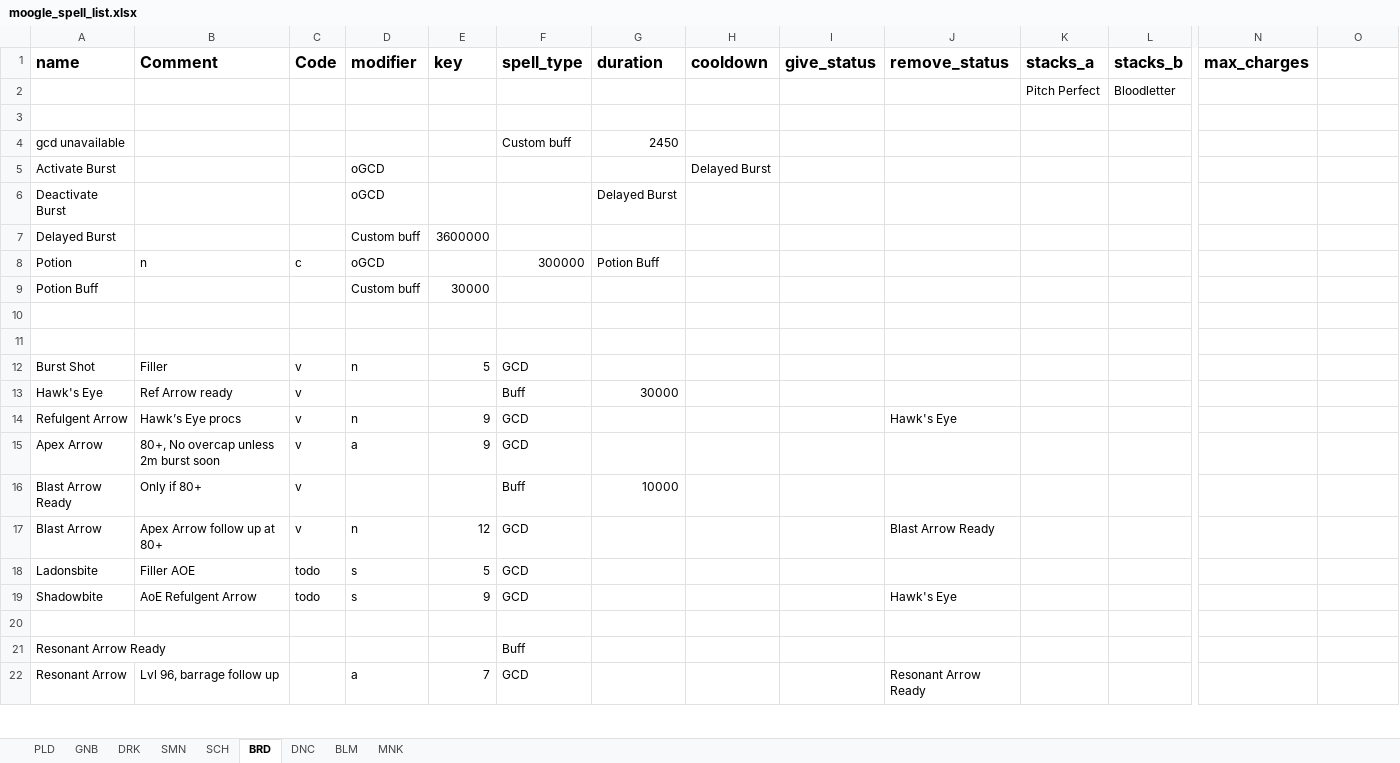
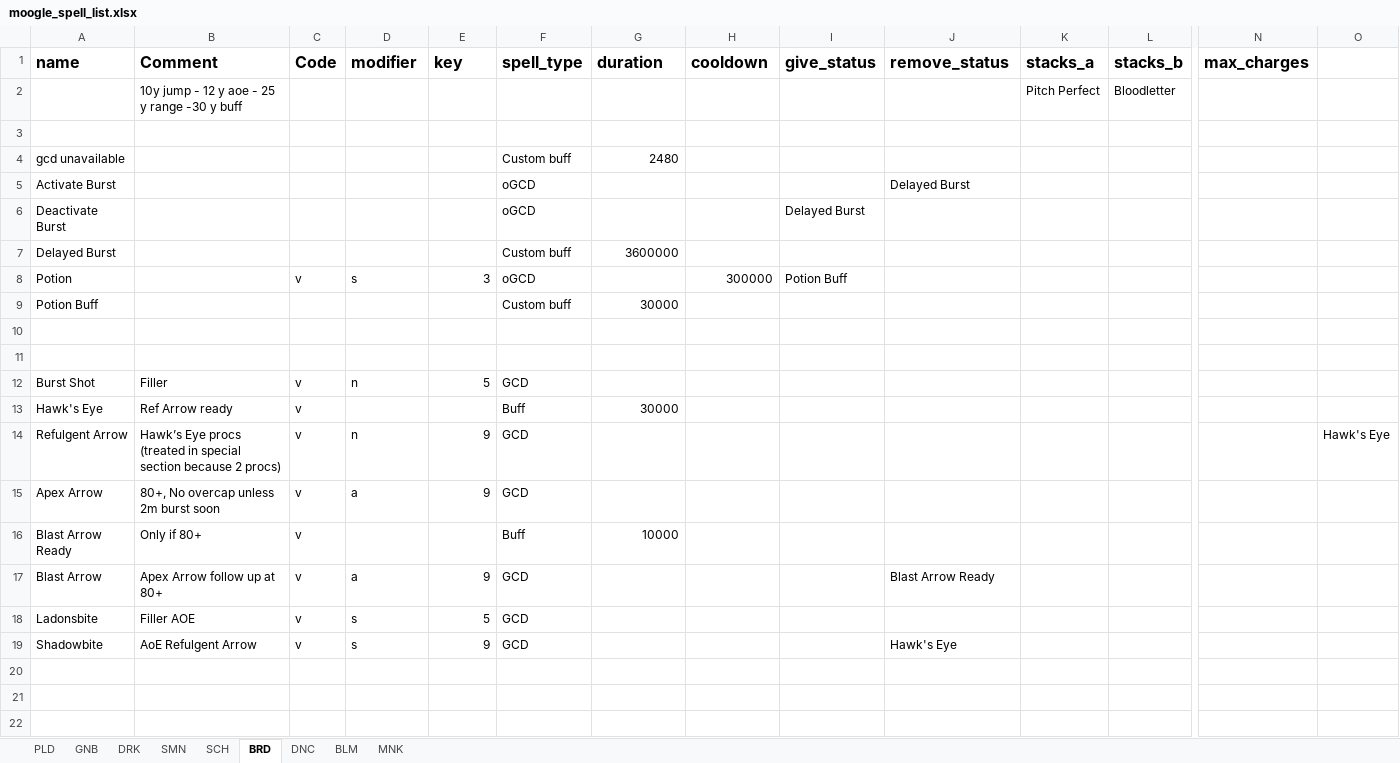
Before and after one commit to powy/lavender-moogle, an Excel workbook: lavender_moogle/moogle_spell_list.xlsx, sheet BRD, drawn as a sheet; only a part is shown, gaps mark what is left out; values as stored, in another font and other column widths than the file's, no borders; rows hold the shown columns only; the diff covers the shown part only; the diff names each change by its address in the sheet, - before the commit and + after, or states it on an @@ line.

Commit message:
Sequence the Bard opener and prioritize Empyreal Arrow
Select opening actions from tracked state and refine song and Pitch Perfect decisions.

```diff
--- a/lavender_moogle/moogle_spell_list.xlsx (sheet BRD)
+++ b/lavender_moogle/moogle_spell_list.xlsx (sheet BRD)
-B2 (Comment): (empty)
+B2 (Comment): 10y jump - 12 y aoe - 25 y range -30 y buff
-G4 (duration): 2450
+G4 (duration): 2480
-D5:D6 (modifier): oGCD
+D5:D6 (modifier): (empty)
-F5:F6 (spell_type): (empty)
+F5:F6 (spell_type): oGCD
-H5 (cooldown): Delayed Burst
+H5 (cooldown): (empty)
-J5 (remove_status): (empty)
+J5 (remove_status): Delayed Burst
-G6 (duration): Delayed Burst
+G6 (duration): (empty)
-I6 (give_status): (empty)
+I6 (give_status): Delayed Burst
-D7 (modifier): Custom buff
+D7 (modifier): (empty)
-E7 (key): 3600000
+E7 (key): (empty)
-F7 (spell_type): (empty)
+F7 (spell_type): Custom buff
-G7 (duration): (empty)
+G7 (duration): 3600000
-B8 (Comment): n
+B8 (Comment): (empty)
-C8 (Code): c
+C8 (Code): v
-D8 (modifier): oGCD
+D8 (modifier): s
-E8 (key): (empty)
+E8 (key): 3
-F8 (spell_type): 300000
+F8 (spell_type): oGCD
-G8 (duration): Potion Buff
+G8 (duration): (empty)
-H8 (cooldown): (empty)
+H8 (cooldown): 300000
-I8 (give_status): (empty)
+I8 (give_status): Potion Buff
-D9 (modifier): Custom buff
+D9 (modifier): (empty)
-E9 (key): 30000
+E9 (key): (empty)
-F9 (spell_type): (empty)
+F9 (spell_type): Custom buff
-G9 (duration): (empty)
+G9 (duration): 30000
-B14 (Comment): Hawk’s Eye procs
+B14 (Comment): Hawk’s Eye procs (treated in special section because 2 procs)
-J14 (remove_status): Hawk's Eye
+J14 (remove_status): (empty)
-O14: (empty)
+O14: Hawk's Eye
-D17 (modifier): n
+D17 (modifier): a
-E17 (key): 12
+E17 (key): 9
-C18:C19 (Code): todo
+C18:C19 (Code): v
-row 21: Resonant Arrow Ready |  |  |  |  | Buff
+row 21: (empty)
-row 22: Resonant Arrow | Lvl 96, barrage follow up |  | a | 7 | GCD |  |  |  | Resonant Arrow Ready
+row 22: (empty)
```
Also changed, not shown: 6 added rows and 14 edited cells elsewhere in this sheet, 1 other file.
